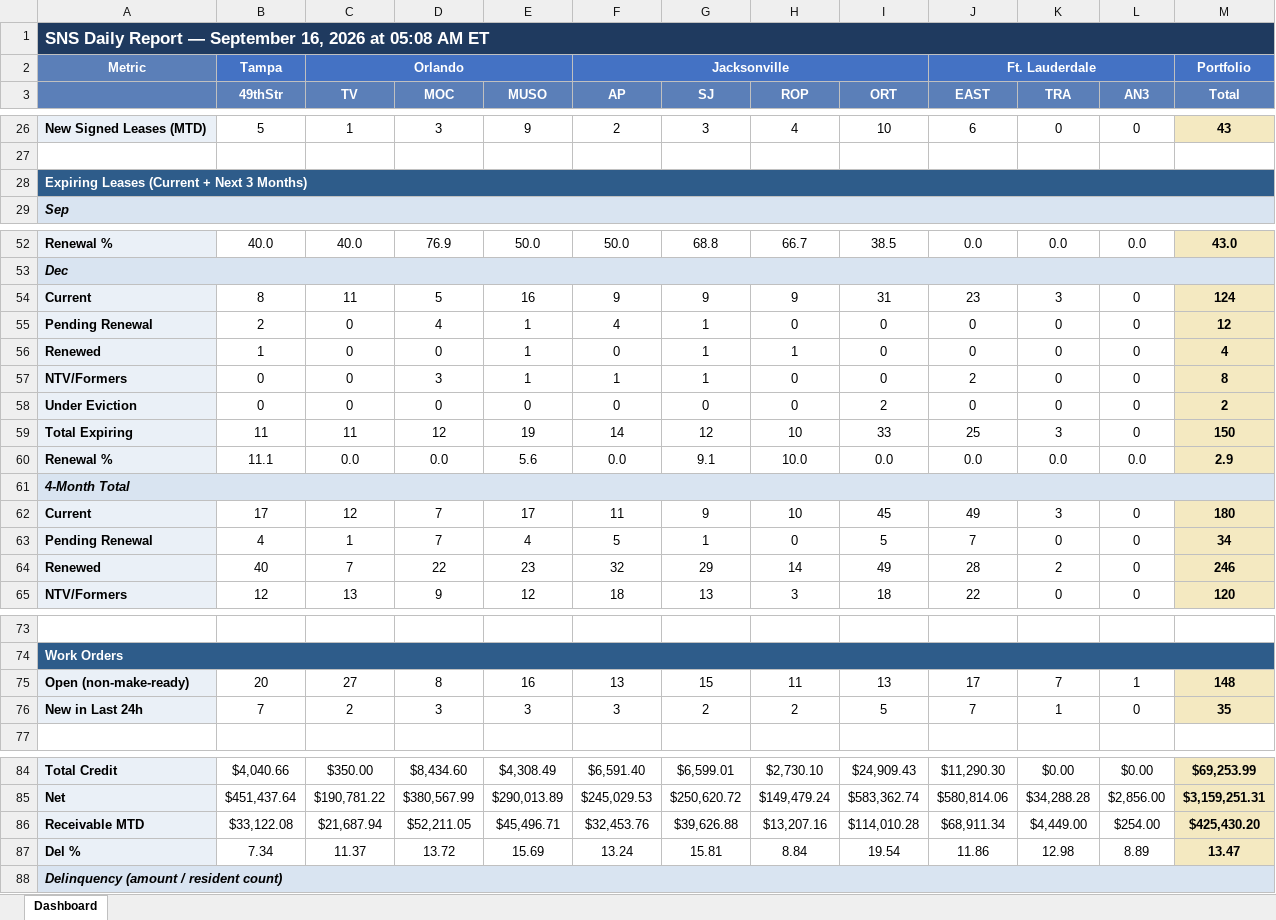
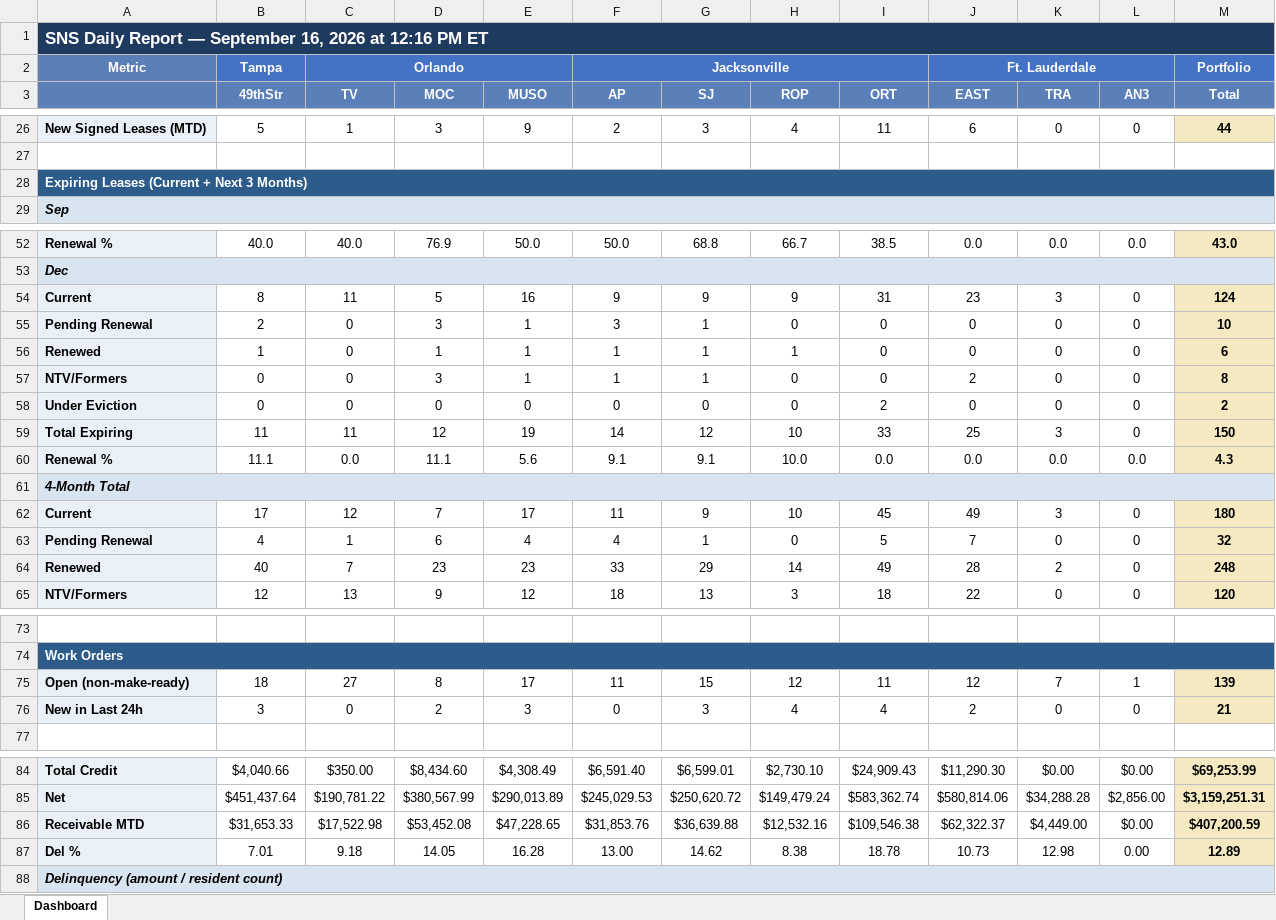
Before and after one commit to ymi-flowing/sns-daily-report, an Excel workbook: dashboard.xlsx, sheet Dashboard, drawn as a sheet; only a part is shown, gaps mark what is left out; values as stored, in another font and other column widths than the file's, no borders; removed rows and columns are numbered as before the commit, all else as after; the diff covers the shown part only; the diff names each change by its address in the sheet, - before the commit and + after, or states it on an @@ line.

```diff
--- a/dashboard.xlsx (sheet Dashboard)
+++ b/dashboard.xlsx (sheet Dashboard)
-A1: …2026 at 05:08 AM ET
+A1: …2026 at 12:16 PM ET
-I26 (ORT): 10
+I26 (ORT): 11
-M26 (Total): 43
+M26 (Total): 44
-D55 (MOC): 4
+D55 (MOC): 3
-F55 (AP): 4
+F55 (AP): 3
-M55 (Total): 12
+M55 (Total): 10
-D56 (MOC): 0
+D56 (MOC): 1
-F56 (AP): 0
+F56 (AP): 1
-M56 (Total): 4
+M56 (Total): 6
-D60 (MOC): 0.0
+D60 (MOC): 11.1
-F60 (AP): 0.0
+F60 (AP): 9.1
-M60 (Total): 2.9
+M60 (Total): 4.3
-D63 (MOC): 7
+D63 (MOC): 6
-F63 (AP): 5
+F63 (AP): 4
-M63 (Total): 34
+M63 (Total): 32
-D64 (MOC): 22
+D64 (MOC): 23
-F64 (AP): 32
+F64 (AP): 33
-M64 (Total): 246
+M64 (Total): 248
-B75 (49thStr): 20
+B75 (49thStr): 18
-E75 (MUSO): 16
+E75 (MUSO): 17
-F75 (AP): 13
+F75 (AP): 11
-H75 (ROP): 11
+H75 (ROP): 12
-I75 (ORT): 13
+I75 (ORT): 11
-J75 (EAST): 17
+J75 (EAST): 12
-M75 (Total): 148
+M75 (Total): 139
-row 76: New in Last 24h | 7 | 2 | 3 | 3 | 3 | 2 | 2 | 5 | 7 | 1 | 0 | 35
+row 76: New in Last 24h | 3 | 0 | 2 | 3 | 0 | 3 | 4 | 4 | 2 | 0 | 0 | 21
-row 86: Receivable MTD | $33,122.08 | $21,687.94 | $52,211.05 | $45,496.71 | $32,453.76 | $39,626.88 | $13,207.16 | $114,010.28 | $68,911.34 | $4,449.00 | $254.00 | $425,430.20
-row 87: Del % | 7.34 | 11.37 | 13.72 | 15.69 | 13.24 | 15.81 | 8.84 | 19.54 | 11.86 | 12.98 | 8.89 | 13.47
+row 86: Receivable MTD | $31,653.33 | $17,522.98 | $53,452.08 | $47,228.65 | $31,853.76 | $36,639.88 | $12,532.16 | $109,546.38 | $62,322.37 | $4,449.00 | $0.00 | $407,200.59
+row 87: Del % | 7.01 | 9.18 | 14.05 | 16.28 | 13.00 | 14.62 | 8.38 | 18.78 | 10.73 | 12.98 | 0.00 | 12.89
```
Also changed, not shown: 2 added rows, 2 removed rows and 27 edited cells elsewhere in this sheet, 1 other file.
